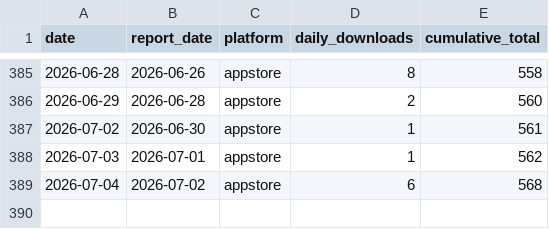
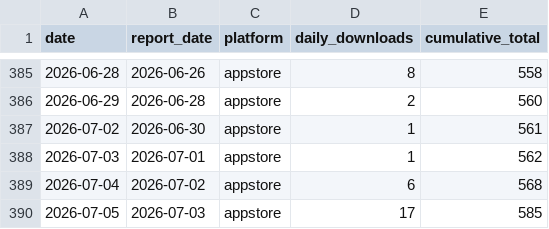
Before and after one commit to sheenana-dev/bticket-download-report, a CSV file: data/downloads.csv, drawn as a sheet; only a part is shown, gaps mark what is left out.

```diff
--- a/data/downloads.csv
+++ b/data/downloads.csv
@@ -389 +389,2 @@ date,report_date,platform,daily_downloads,cumulative_total
 2026-07-04,2026-07-02,appstore,6,568
+2026-07-05,2026-07-03,appstore,17,585
```
